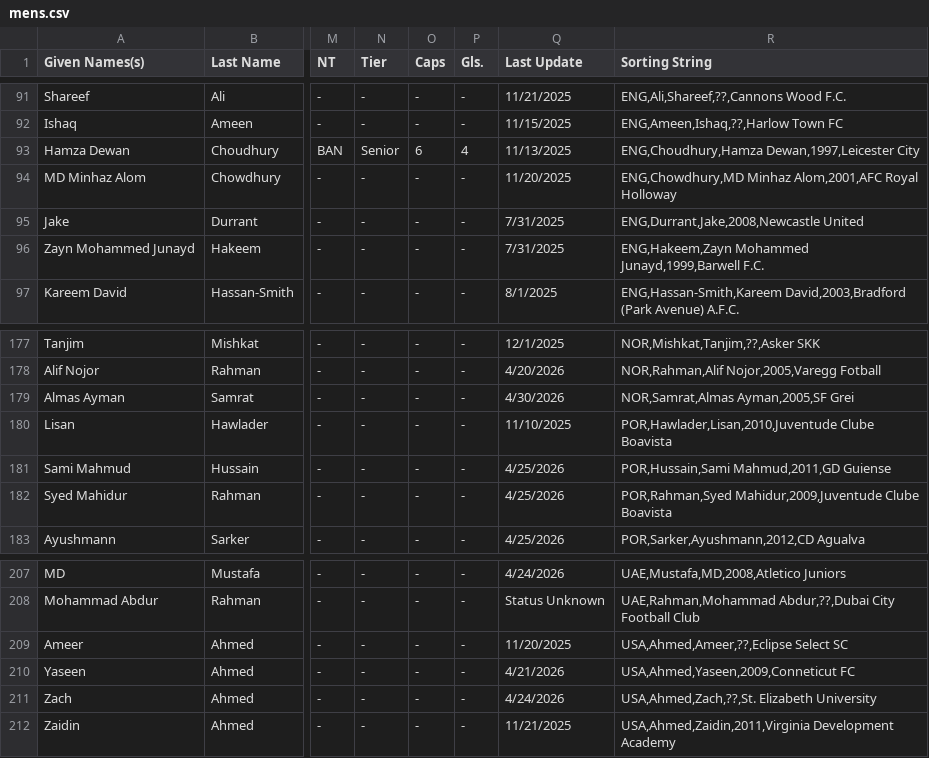
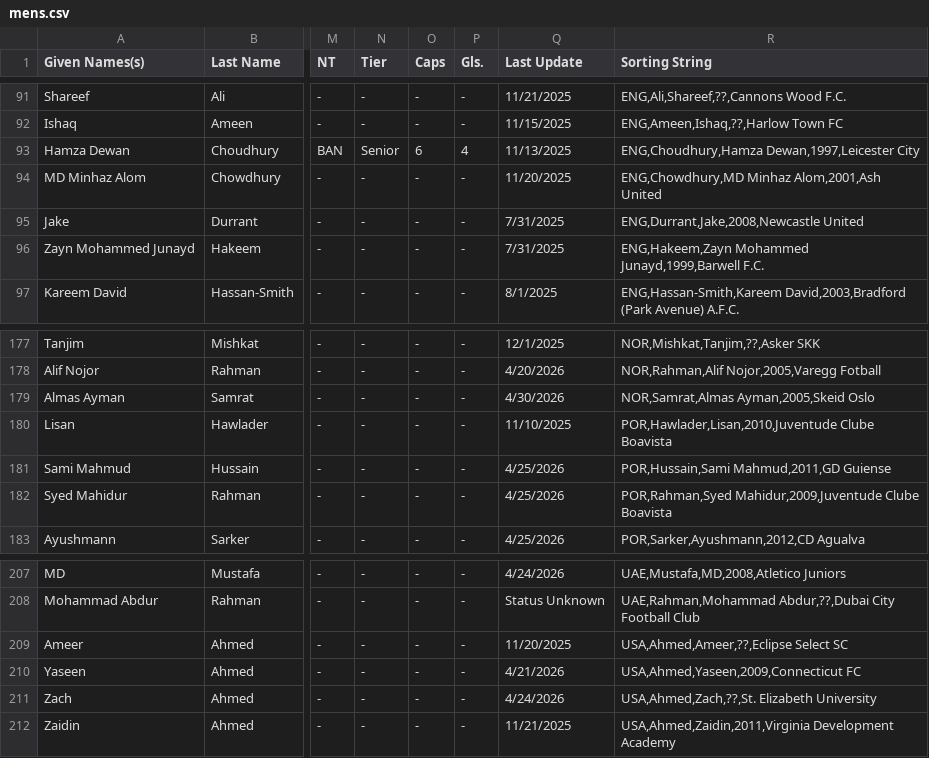
Before and after one commit to dr-shiffles/probashi-footballers, a CSV file: data/mens.csv, drawn as a sheet; only a part is shown, gaps mark what is left out; the diff covers the shown part only; the diff names each change by its address in the sheet, - before the commit and + after, or states it on an @@ line.

```diff
--- a/data/mens.csv
+++ b/data/mens.csv
-R94 (Sorting String): ENG,Chowdhury,MD Minhaz Alom,2001,AFC Royal Holloway
+R94 (Sorting String): ENG,Chowdhury,MD Minhaz Alom,2001,Ash United
-R179 (Sorting String): NOR,Samrat,Almas Ayman,2005,SF Grei
+R179 (Sorting String): NOR,Samrat,Almas Ayman,2005,Skeid Oslo
-R210 (Sorting String): USA,Ahmed,Yaseen,2009,Conneticut FC
+R210 (Sorting String): USA,Ahmed,Yaseen,2009,Connecticut FC
```
Also changed, not shown: 9 added rows and 4 edited cells elsewhere in this file.
